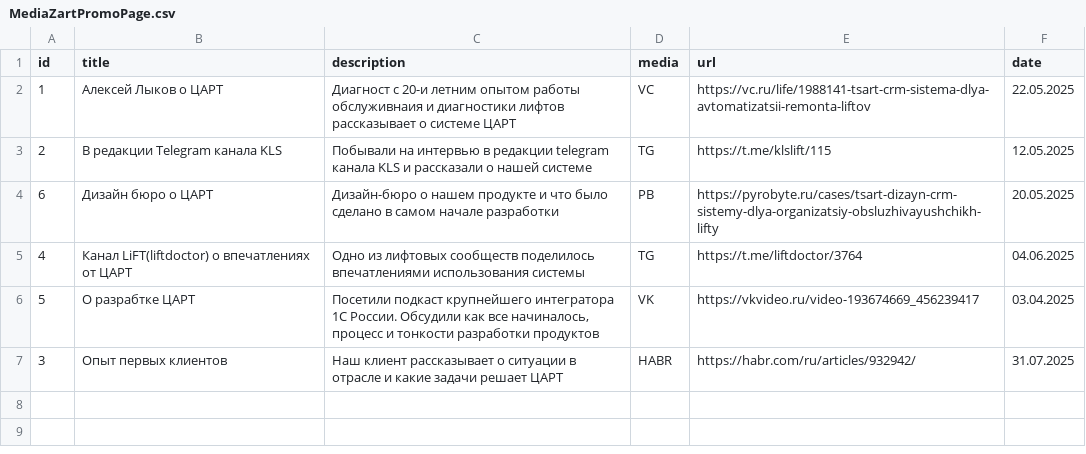
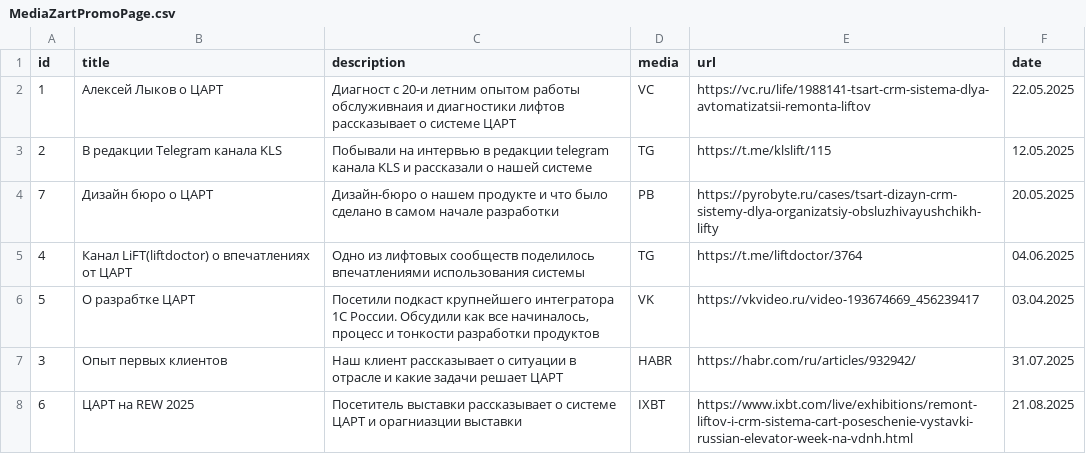
Before and after one commit to alfafamily/levelup_promo_page_media, a CSV file: MediaZartPromoPage.csv, drawn as a sheet.

Commit message:
Update MediaZartPromoPage.csv

```diff
--- a/MediaZartPromoPage.csv
+++ b/MediaZartPromoPage.csv
@@ -3,3 +3,3 @@ id;title;description;media;url;date
 2;В редакции Telegram канала KLS;Побывали на интервью в редакции telegram канала KLS и рассказали о нашей системе;TG;https://t.me/klslift/115;12.05.2025
-6;Дизайн бюро о ЦАРТ;Дизайн-бюро о нашем продукте и что было сделано в самом начале разработки;PB;https://pyrobyte.ru/cases/tsart-dizayn-crm-sistemy-dlya-organizatsiy-obsluzhivayushchikh-lifty;20.05.2025
+7;Дизайн бюро о ЦАРТ;Дизайн-бюро о нашем продукте и что было сделано в самом начале разработки;PB;https://pyrobyte.ru/cases/tsart-dizayn-crm-sistemy-dlya-organizatsiy-obsluzhivayushchikh-lifty;20.05.2025
 4;Канал LiFT(liftdoctor) о впечатлениях от ЦАРТ;Одно из лифтовых сообществ поделилось впечатлениями использования системы;TG;https://t.me/liftdoctor/3764;04.06.2025
@@ -7 +7,2 @@ id;title;description;media;url;date
 3;Опыт первых клиентов;Наш клиент рассказывает о ситуации в отрасле и какие задачи решает ЦАРТ;HABR;https://habr.com/ru/articles/932942/;31.07.2025
+6;ЦАРТ на REW 2025;Посетитель выставки рассказывает о системе ЦАРТ и орагниазции выставки;IXBT;https://www.ixbt.com/live/exhibitions/remont-liftov-i-crm-sistema-cart-poseschenie-vystavki-russian-elevator-week-na-vdnh.html;21.08.2025
```
